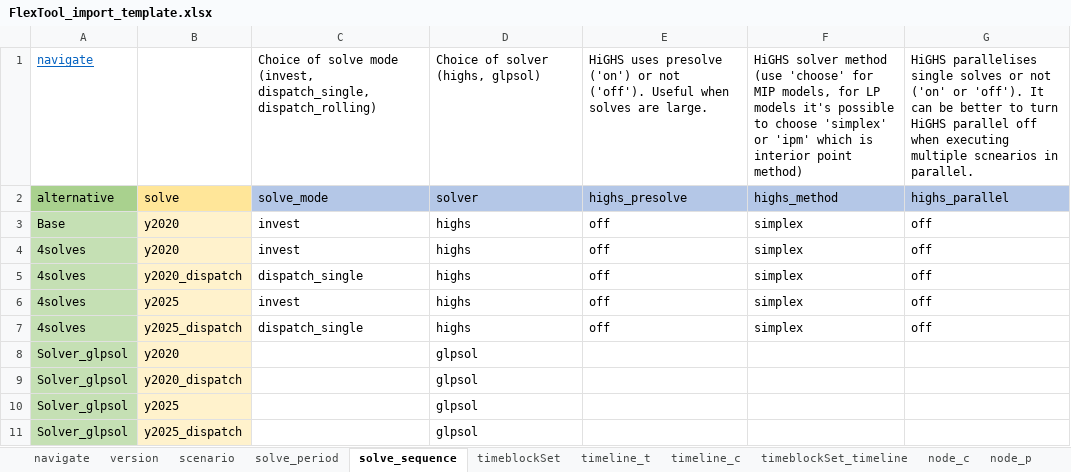
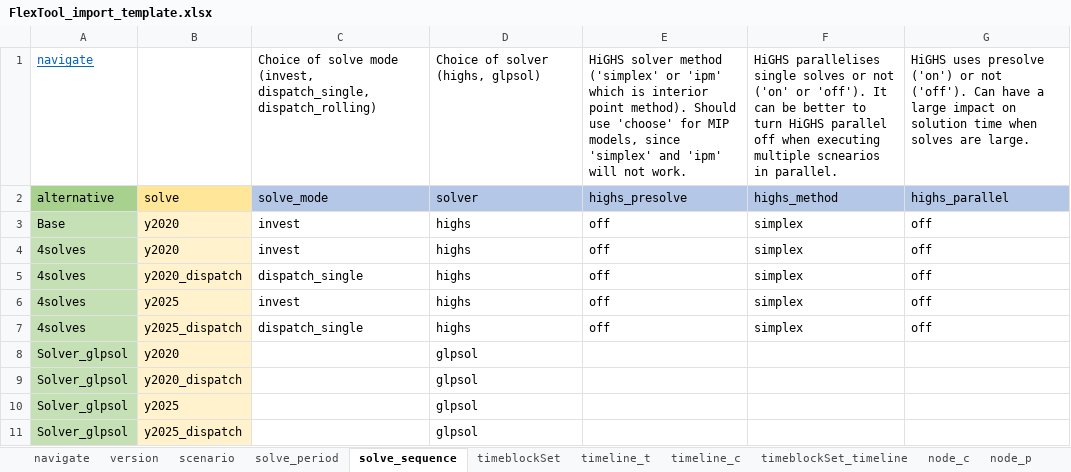
Before and after one commit to irena-flextool/flextool, an Excel workbook: FlexTool_import_template.xlsx, sheet solve_sequence, drawn as a sheet; values as stored, in another font and other column widths than the file's, no borders; charts and pictures not drawn; the diff names each change by its address in the sheet, - before the commit and + after, or states it on an @@ line.

```diff
--- a/FlexTool_import_template.xlsx (sheet solve_sequence)
+++ b/FlexTool_import_template.xlsx (sheet solve_sequence)
-E1: HiGHS uses presolve ('on') or not ('off'). Useful when solves are large.
+E1: HiGHS solver method ('simplex' or 'ipm' which is interior point method). Should use 'choose' for MIP models, since 'simplex' and 'ipm' will not work.
-F1: HiGHS solver method (use 'choose' for MIP models, for LP models it's possible to choose 'simplex' or 'ipm' which is interior point method)
+F1: HiGHS parallelises single solves or not ('on' or 'off'). It can be better to turn HiGHS parallel off when executing multiple scnearios in parallel.
-G1: HiGHS parallelises single solves or not ('on' or 'off'). It can be better to turn HiGHS parallel off when executing multiple scnearios in parallel.
+G1: HiGHS uses presolve ('on') or not ('off'). Can have a large impact on solution time when solves are large.
```
Also changed, not shown: sheet unit_node_c, sheet unit_c, sheet node_c, 6 other files.
